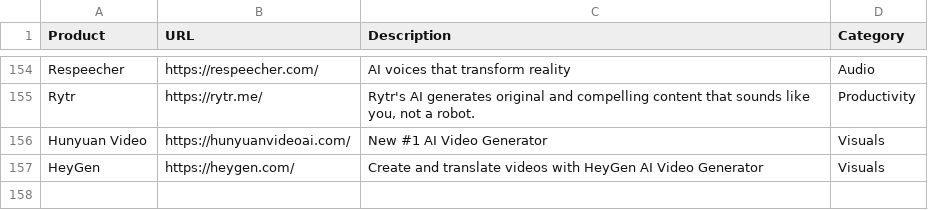
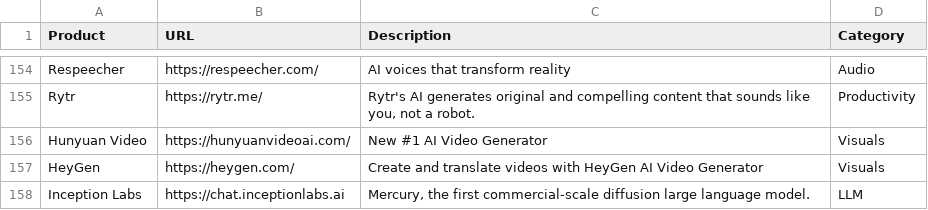
Before and after one commit to amitsarkar007/AI-tools, a CSV file: AIwebsites.csv, drawn as a sheet; only a part is shown, gaps mark what is left out; the diff names each change by its address in the sheet, - before the commit and + after, or states it on an @@ line.

```diff
--- a/AIwebsites.csv
+++ b/AIwebsites.csv
+row 158: Inception Labs | https://chat.inceptionlabs.ai | Mercury, the first commercial-scale diffusion large language model. | LLM
```
Also changed, not shown: 2 other files.
